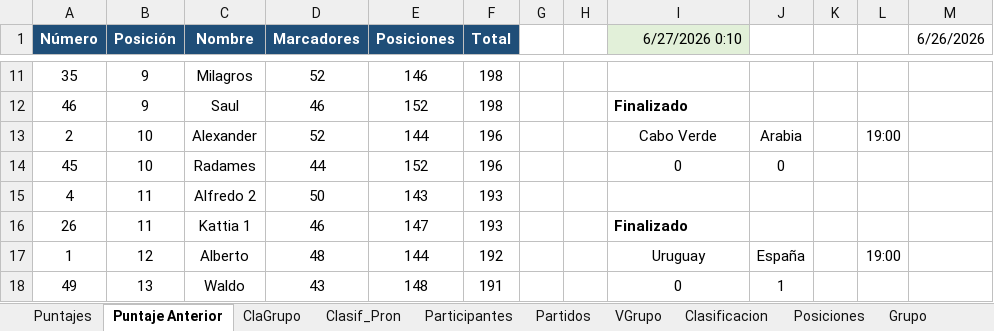
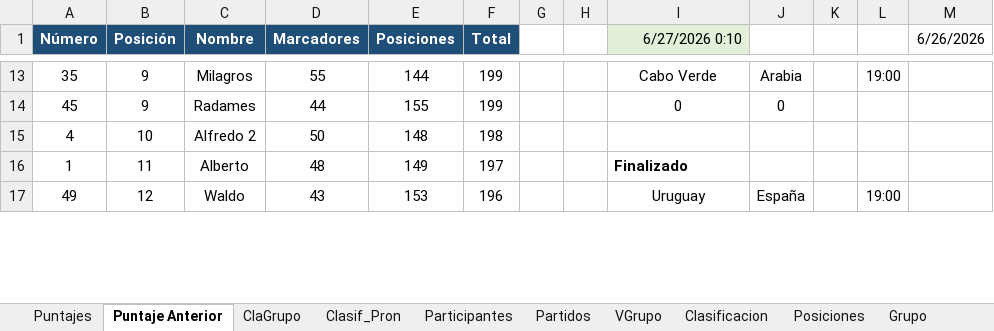
Before and after one commit to jecepa/polla, an Excel workbook: index.xlsx, sheet Puntaje Anterior, drawn as a sheet; only a part is shown, gaps mark what is left out; values as stored, in another font and other column widths than the file's, no borders; removed rows and columns are numbered as before the commit, all else as after; the diff covers the shown part only; the diff names each change by its address in the sheet, - before the commit and + after, or states it on an @@ line.

```diff
--- a/index.xlsx (sheet Puntaje Anterior)
+++ b/index.xlsx (sheet Puntaje Anterior)
-D13 (Marcadores): 52
+D13 (Marcadores): 55
-E13 (Posiciones): 146
+E13 (Posiciones): 144
-F13 (Total): 198
+F13 (Total): 199
-I13 (6/27/2026 0:10): (empty)
+I13 (6/27/2026 0:10): Cabo Verde
-J13: (empty)
+J13: Arabia
-L13: (empty)
+L13: 19:00
-row 12: 46 | 9 | Saul | 46 | 152 | 198 |  |  | Finalizado
-row 13: 2 | 10 | Alexander | 52 | 144 | 196 |  |  | Cabo Verde | Arabia |  | 19:00
-B14 (Posición): 10
+B14 (Posición): 9
-E14 (Posiciones): 152
+E14 (Posiciones): 155
-F14 (Total): 196
+F14 (Total): 199
-B15 (Posición): 11
+B15 (Posición): 10
-E15 (Posiciones): 143
+E15 (Posiciones): 148
-F15 (Total): 193
+F15 (Total): 198
-row 16: 26 | 11 | Kattia 1 | 46 | 147 | 193 |  |  | Finalizado
-B16 (Posición): 12
+B16 (Posición): 11
-E16 (Posiciones): 144
+E16 (Posiciones): 149
-F16 (Total): 192
+F16 (Total): 197
-I16 (6/27/2026 0:10): Uruguay
+I16 (6/27/2026 0:10): Finalizado
@@ I16 bold: off → on, alignment: center → left @@
-J16: España
+J16: (empty)
-L16: 19:00
+L16: (empty)
-B17 (Posición): 13
+B17 (Posición): 12
-E17 (Posiciones): 148
+E17 (Posiciones): 153
-F17 (Total): 191
+F17 (Total): 196
-I17 (6/27/2026 0:10): 0
+I17 (6/27/2026 0:10): Uruguay
-J17: 1
+J17: España
-L17: (empty)
+L17: 19:00
```
Also changed, not shown: 25 added rows, 22 removed rows, 78 edited cells and cell formats elsewhere in this sheet, sheet Puntajes, sheet ClaGrupo, sheet VGrupo, sheet Grupo, sheet Partidos, formulas that keep their value, 5 other files.
